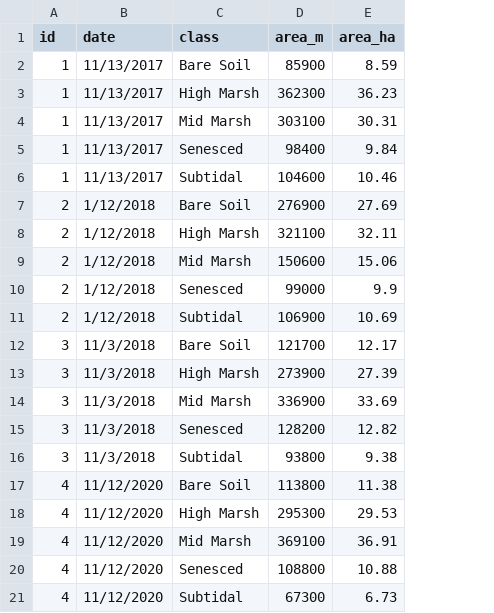
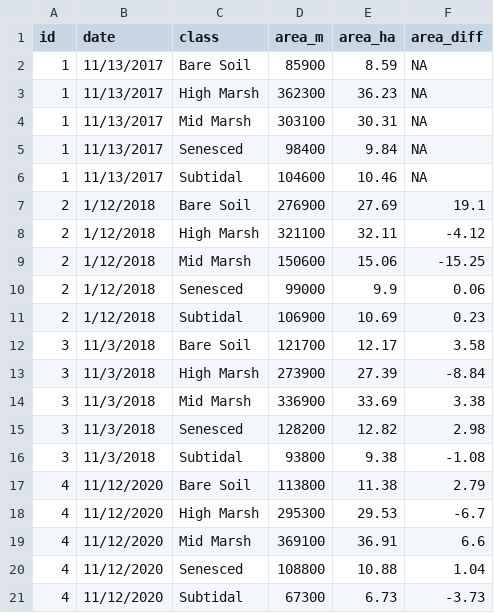
Before and after one commit to German-Sil/carpinteria_debris_thesis, a CSV file: Change Statistics/class_area.csv, drawn as a sheet; the diff names each change by its address in the sheet, - before the commit and + after, or states it on an @@ line.

```diff
--- a/Change Statistics/class_area.csv
+++ b/Change Statistics/class_area.csv
+column F (area_diff), rows 2-21: NA | NA | NA | NA | NA | 19.1 | -4.12 | -15.25 | 0.06 | 0.23 | 3.58 | -8.84 | 3.38 | 2.98 | -1.08 | 2.79 | -6.7 | 6.6 | 1.04 | -3.73
```
Also changed, not shown: 13 other files.
